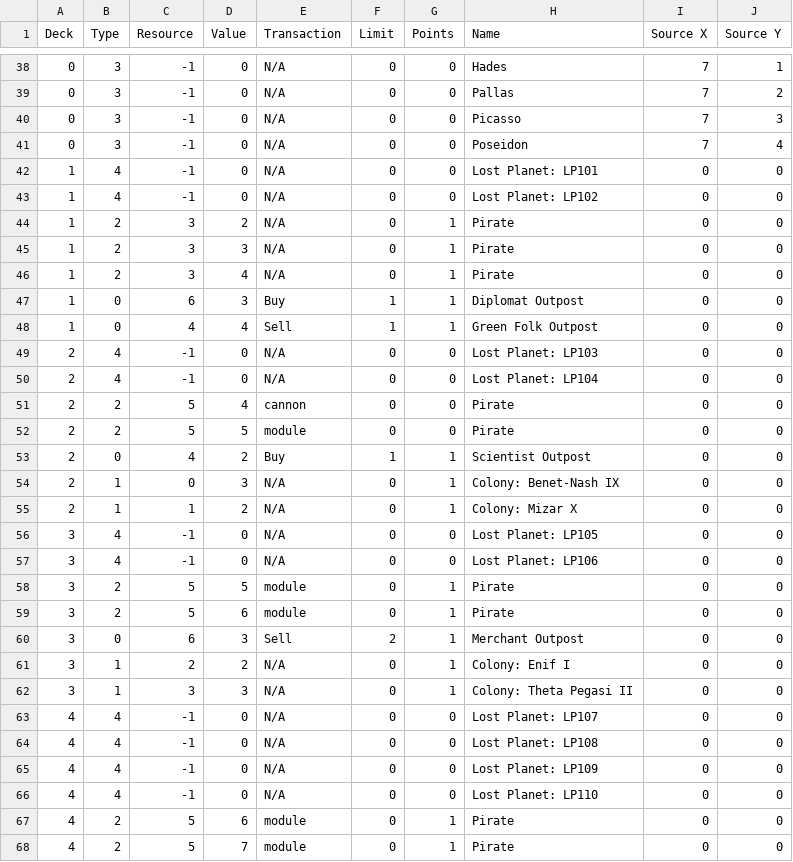
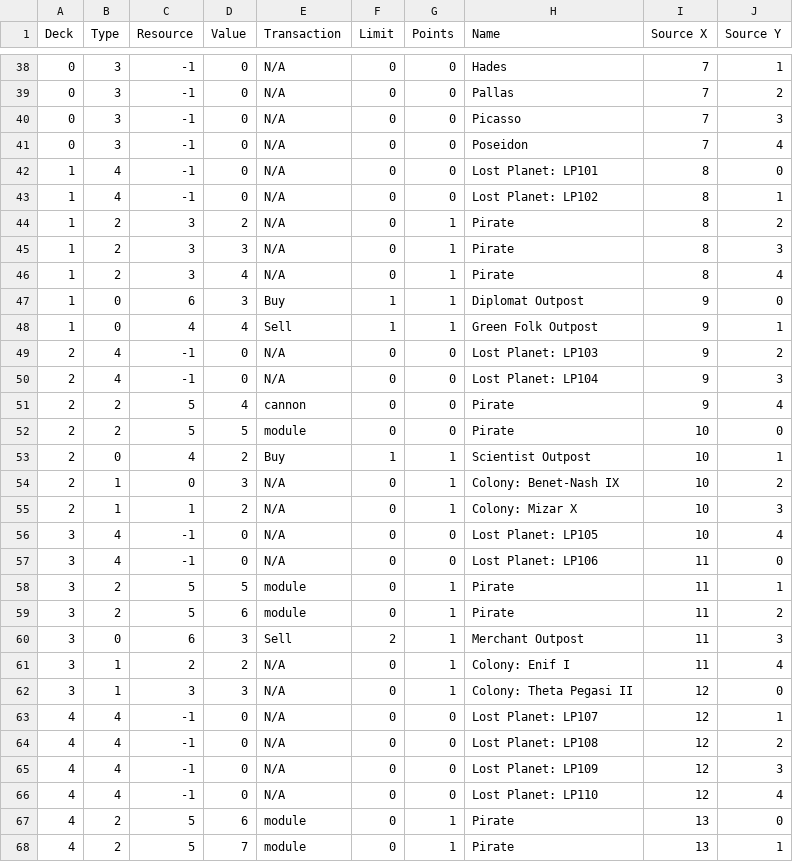
Before and after one commit to Rogue-Modron-Methodologies/starship-graphics, a CSV file: starship.csv, drawn as a sheet; only a part is shown, gaps mark what is left out; the diff covers the shown part only.

```diff
--- a/starship.csv
+++ b/starship.csv
@@ -41,28 +41,28 @@ Deck,Type,Resource,Value,Transaction,Limit,Points,Name,Source X,Source Y
 0,3,-1,0,N/A,0,0,Poseidon,7,4
-1,4,-1,0,N/A,0,0,Lost Planet: LP101,0,0
-1,4,-1,0,N/A,0,0,Lost Planet: LP102,0,0
-1,2,3,2,N/A,0,1,Pirate,0,0
-1,2,3,3,N/A,0,1,Pirate,0,0
-1,2,3,4,N/A,0,1,Pirate,0,0
-1,0,6,3,Buy,1,1,Diplomat Outpost,0,0
-1,0,4,4,Sell,1,1,Green Folk Outpost,0,0
-2,4,-1,0,N/A,0,0,Lost Planet: LP103,0,0
-2,4,-1,0,N/A,0,0,Lost Planet: LP104,0,0
-2,2,5,4,cannon,0,0,Pirate,0,0
-2,2,5,5,module,0,0,Pirate,0,0
-2,0,4,2,Buy,1,1,Scientist Outpost,0,0
-2,1,0,3,N/A,0,1,Colony: Benet-Nash IX,0,0
-2,1,1,2,N/A,0,1,Colony: Mizar X,0,0
-3,4,-1,0,N/A,0,0,Lost Planet: LP105,0,0
-3,4,-1,0,N/A,0,0,Lost Planet: LP106,0,0
-3,2,5,5,module,0,1,Pirate,0,0
-3,2,5,6,module,0,1,Pirate,0,0
-3,0,6,3,Sell,2,1,Merchant Outpost,0,0
-3,1,2,2,N/A,0,1,Colony: Enif I,0,0
-3,1,3,3,N/A,0,1,Colony: Theta Pegasi II,0,0
-4,4,-1,0,N/A,0,0,Lost Planet: LP107,0,0
-4,4,-1,0,N/A,0,0,Lost Planet: LP108,0,0
-4,4,-1,0,N/A,0,0,Lost Planet: LP109,0,0
-4,4,-1,0,N/A,0,0,Lost Planet: LP110,0,0
-4,2,5,6,module,0,1,Pirate,0,0
-4,2,5,7,module,0,1,Pirate,0,0
+1,4,-1,0,N/A,0,0,Lost Planet: LP101,8,0
+1,4,-1,0,N/A,0,0,Lost Planet: LP102,8,1
+1,2,3,2,N/A,0,1,Pirate,8,2
+1,2,3,3,N/A,0,1,Pirate,8,3
+1,2,3,4,N/A,0,1,Pirate,8,4
+1,0,6,3,Buy,1,1,Diplomat Outpost,9,0
+1,0,4,4,Sell,1,1,Green Folk Outpost,9,1
+2,4,-1,0,N/A,0,0,Lost Planet: LP103,9,2
+2,4,-1,0,N/A,0,0,Lost Planet: LP104,9,3
+2,2,5,4,cannon,0,0,Pirate,9,4
+2,2,5,5,module,0,0,Pirate,10,0
+2,0,4,2,Buy,1,1,Scientist Outpost,10,1
+2,1,0,3,N/A,0,1,Colony: Benet-Nash IX,10,2
+2,1,1,2,N/A,0,1,Colony: Mizar X,10,3
+3,4,-1,0,N/A,0,0,Lost Planet: LP105,10,4
+3,4,-1,0,N/A,0,0,Lost Planet: LP106,11,0
+3,2,5,5,module,0,1,Pirate,11,1
+3,2,5,6,module,0,1,Pirate,11,2
+3,0,6,3,Sell,2,1,Merchant Outpost,11,3
+3,1,2,2,N/A,0,1,Colony: Enif I,11,4
+3,1,3,3,N/A,0,1,Colony: Theta Pegasi II,12,0
+4,4,-1,0,N/A,0,0,Lost Planet: LP107,12,1
+4,4,-1,0,N/A,0,0,Lost Planet: LP108,12,2
+4,4,-1,0,N/A,0,0,Lost Planet: LP109,12,3
+4,4,-1,0,N/A,0,0,Lost Planet: LP110,12,4
+4,2,5,6,module,0,1,Pirate,13,0
+4,2,5,7,module,0,1,Pirate,13,1
```
Also changed, not shown: 2 edited cells elsewhere in this file, 18 other files.
